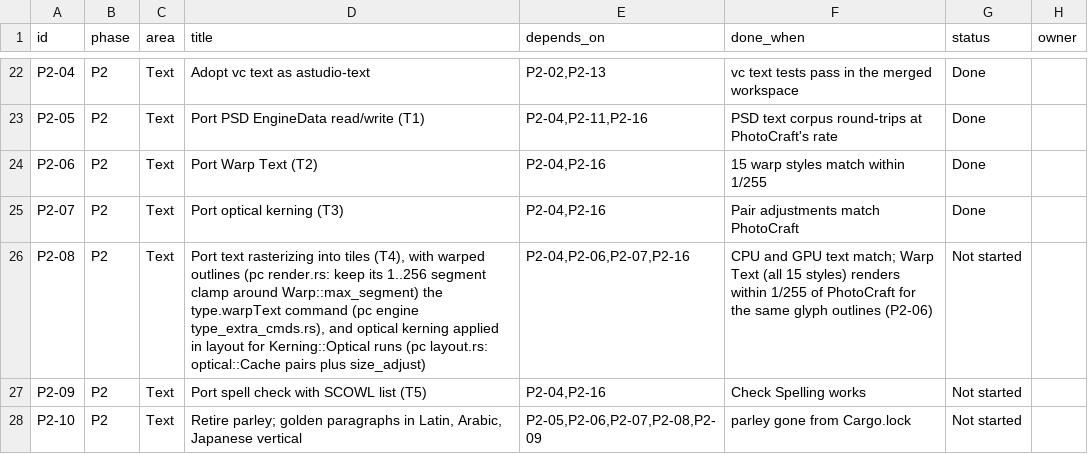
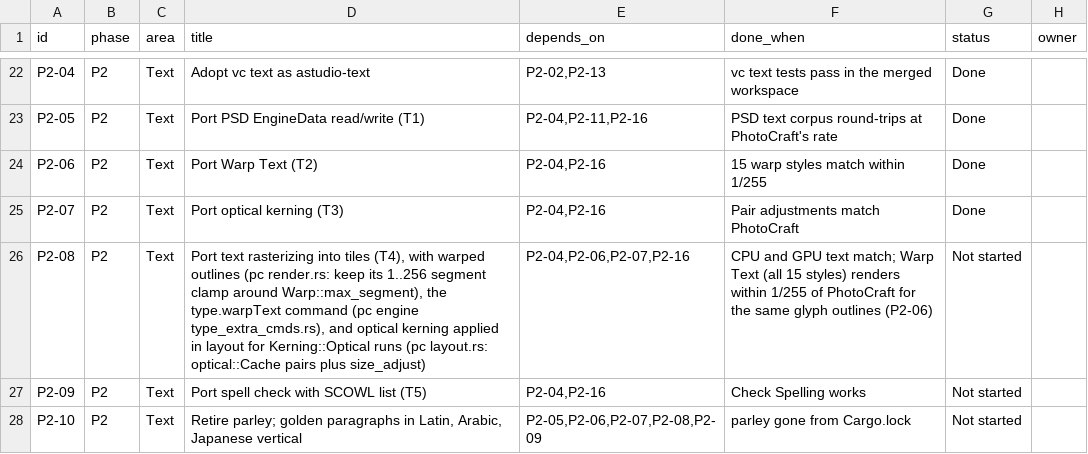
Before and after one commit to MisterBottom-png/testing, a CSV file: docs/data/backlog.csv, drawn as a sheet; only a part is shown, gaps mark what is left out.

```diff
--- a/docs/data/backlog.csv
+++ b/docs/data/backlog.csv
@@ -25,3 +25,3 @@ P2-06,P2,Text,Port Warp Text (T2),"P2-04,P2-16",15 warp styles match within 1/25
 P2-07,P2,Text,Port optical kerning (T3),"P2-04,P2-16",Pair adjustments match PhotoCraft,Done,
-P2-08,P2,Text,"Port text rasterizing into tiles (T4), with warped outlines (pc render.rs: keep its 1..256 segment clamp around Warp::max_segment) the type.warpText command (pc engine type_extra_cmds.rs), and optical kerning applied in layout for Kerning::Optical runs (pc layout.rs: optical::Cache pairs plus size_adjust)","P2-04,P2-06,P2-07,P2-16",CPU and GPU text match; Warp Text (all 15 styles) renders within 1/255 of PhotoCraft for the same glyph outlines (P2-06),Not started,
+P2-08,P2,Text,"Port text rasterizing into tiles (T4), with warped outlines (pc render.rs: keep its 1..256 segment clamp around Warp::max_segment), the type.warpText command (pc engine type_extra_cmds.rs), and optical kerning applied in layout for Kerning::Optical runs (pc layout.rs: optical::Cache pairs plus size_adjust)","P2-04,P2-06,P2-07,P2-16",CPU and GPU text match; Warp Text (all 15 styles) renders within 1/255 of PhotoCraft for the same glyph outlines (P2-06),Not started,
 P2-09,P2,Text,Port spell check with SCOWL list (T5),"P2-04,P2-16",Check Spelling works,Not started,
```
